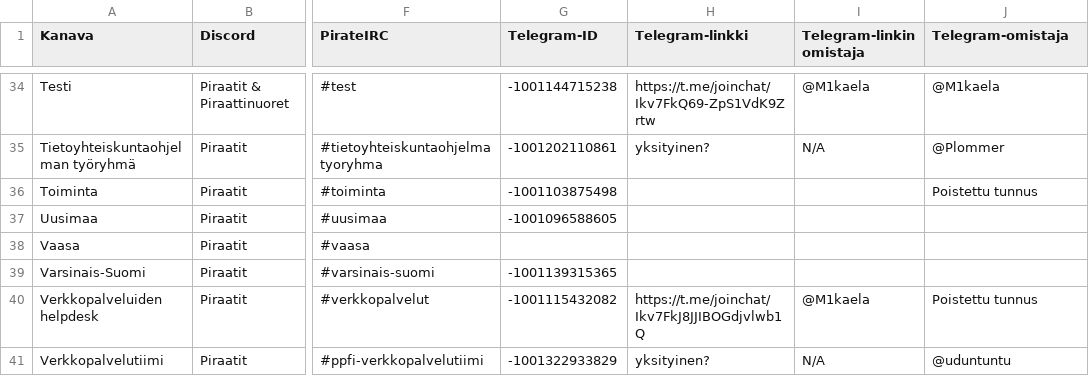
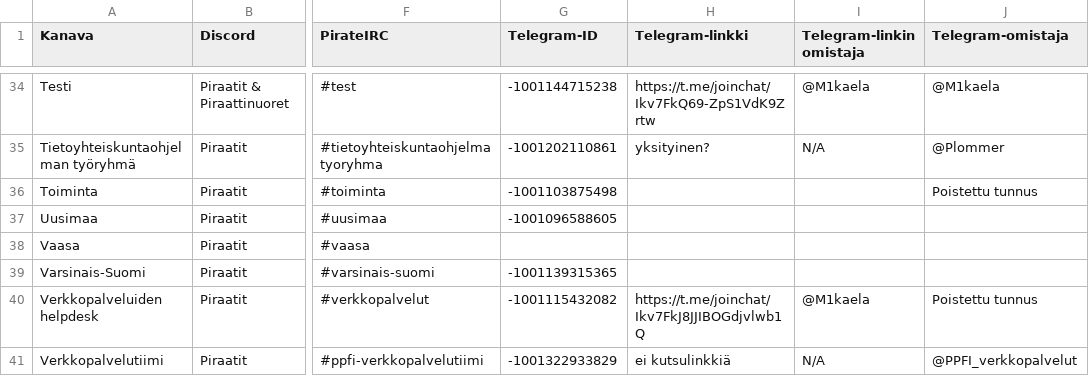
Before and after one commit to piraattipuolue/Pikaviestimet, a CSV file: kanavat.csv, drawn as a sheet; only a part is shown, gaps mark what is left out; the diff names each change by its address in the sheet, - before the commit and + after, or states it on an @@ line.

Commit message:
PPFI verkkopalvelutiimi
* omistaja vaihdettu telegramissa.

```diff
--- a/kanavat.csv
+++ b/kanavat.csv
-H41 (Telegram-linkki): yksityinen?
+H41 (Telegram-linkki): ei kutsulinkkiä
-J41 (Telegram-omistaja): @uduntuntu
+J41 (Telegram-omistaja): @PPFI_verkkopalvelut
```
